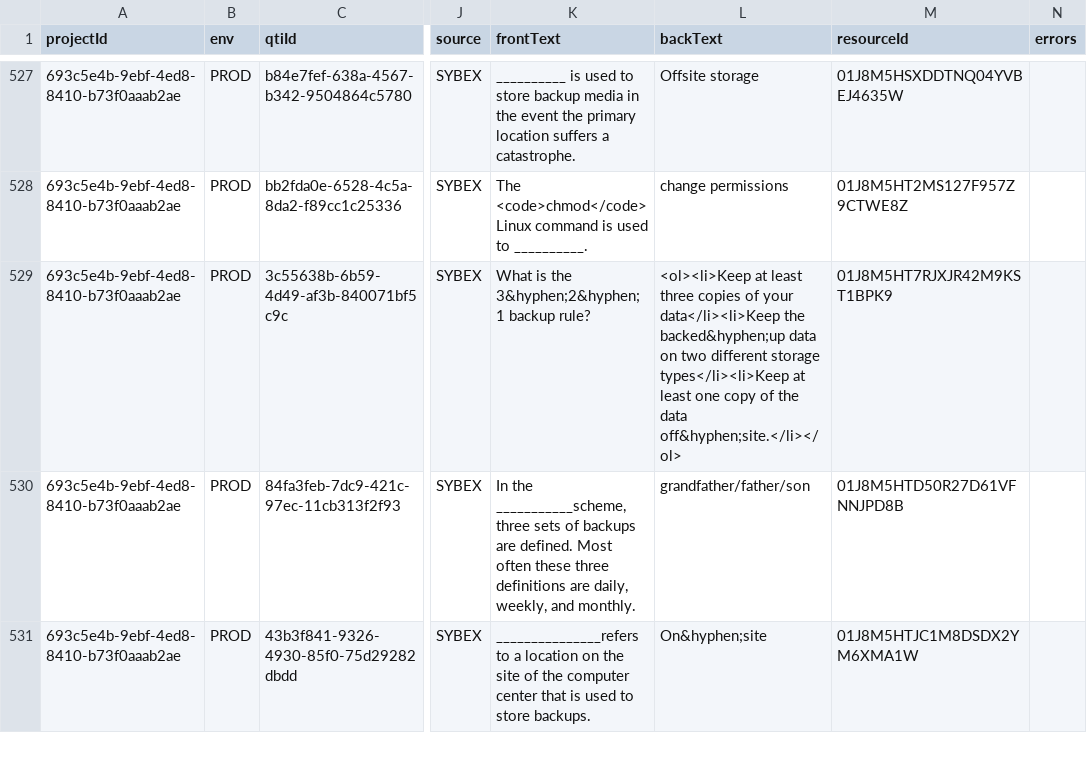
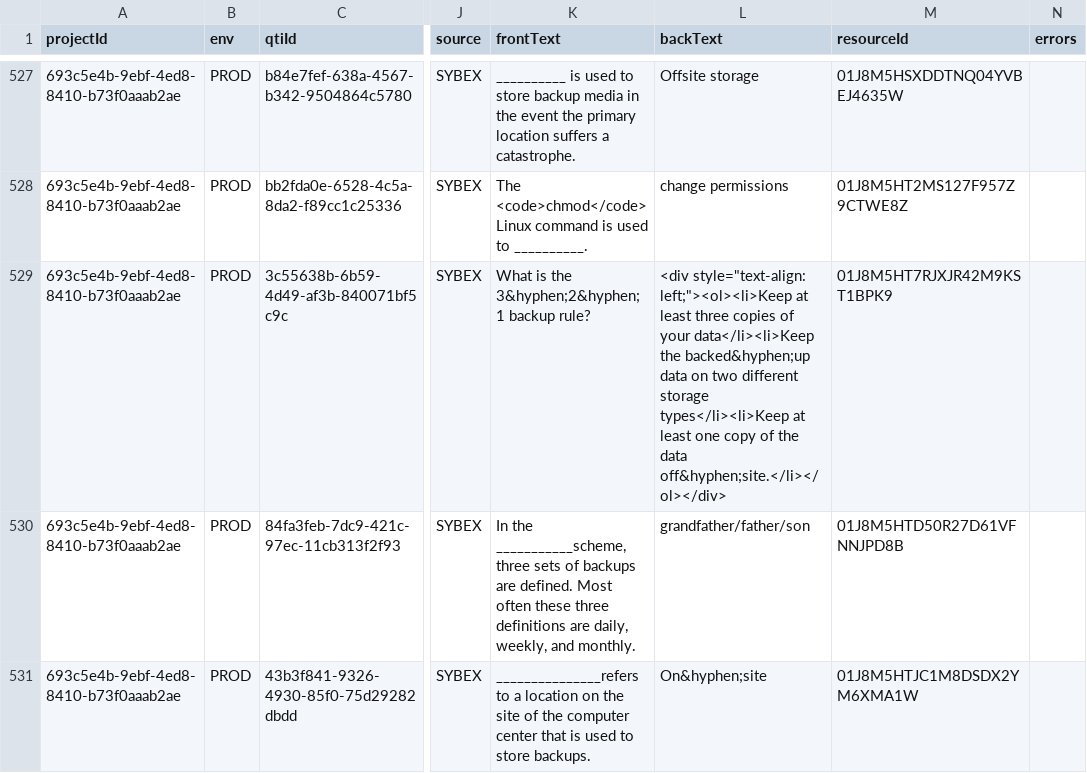
Before and after one commit to tirendlight/MCS_Flashcards, a CSV file: 9781119861072/861072.AplRG5E-v1.9.1220.csv, drawn as a sheet; only a part is shown, gaps mark what is left out; the diff names each change by its address in the sheet, - before the commit and + after, or states it on an @@ line.

```diff
--- a/9781119861072/861072.AplRG5E-v1.9.1220.csv
+++ b/9781119861072/861072.AplRG5E-v1.9.1220.csv
-L529 (backText): <ol><li>Keep at least three copies of your data</li><li>Keep the backed&hyphen;up data on two different storage types</li><li>Keep at least one copy of the data off&hyphen;site.</li></ol>
+L529 (backText): <div style="text-align: left;"><ol><li>Keep at least three copies of your data</li><li>Keep the backed&hyphen;up data on two different storage types</li><li>Keep at least one copy of the data off&hyphen;site.</li></ol></div>
```
Also changed, not shown: 9781119649472/649472.AWSCeDaAn.SG-v1.9.538.csv, 9781119870371/870371.MCAAZSE.SG-v1.7.392.csv, 6 other files.
